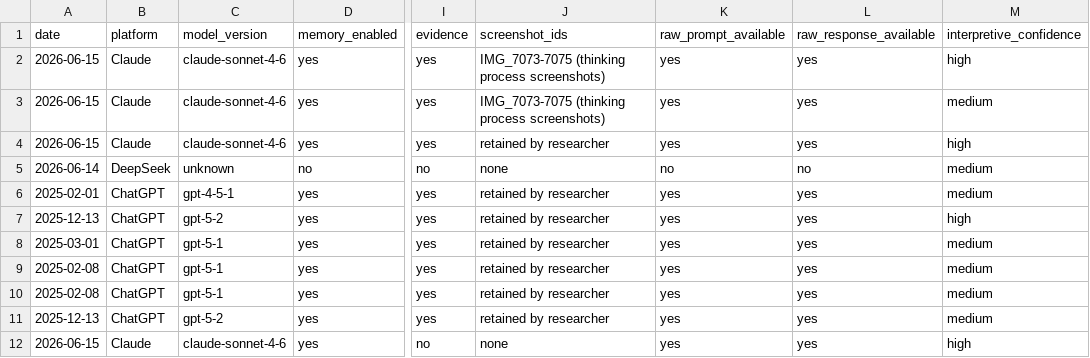
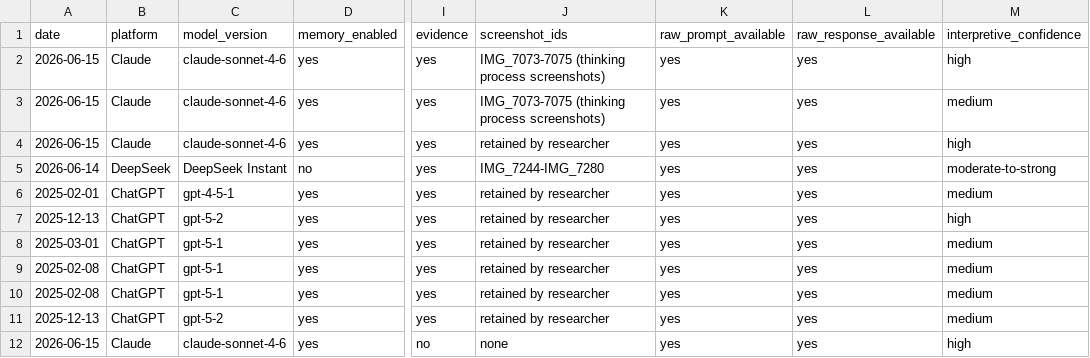
Before and after one commit to FlameForged/coherence-gap-research, a CSV file: data/observations1.csv, drawn as a sheet; only a part is shown, gaps mark what is left out; the diff covers the shown part only; the diff names each change by its address in the sheet, - before the commit and + after, or states it on an @@ line.

Commit message:
Update observations in observations1.csv

```diff
--- a/data/observations1.csv
+++ b/data/observations1.csv
-C5 (model_version): unknown
+C5 (model_version): DeepSeek Instant
-I5 (evidence): no
+I5 (evidence): yes
-J5 (screenshot_ids): none
+J5 (screenshot_ids): IMG_7244-IMG_7280
-K5 (raw_prompt_available): no
+K5 (raw_prompt_available): yes
-L5 (raw_response_available): no
+L5 (raw_response_available): yes
-M5 (interpretive_confidence): medium
+M5 (interpretive_confidence): moderate-to-strong
```
Also changed, not shown: 1 added row elsewhere in this file.
